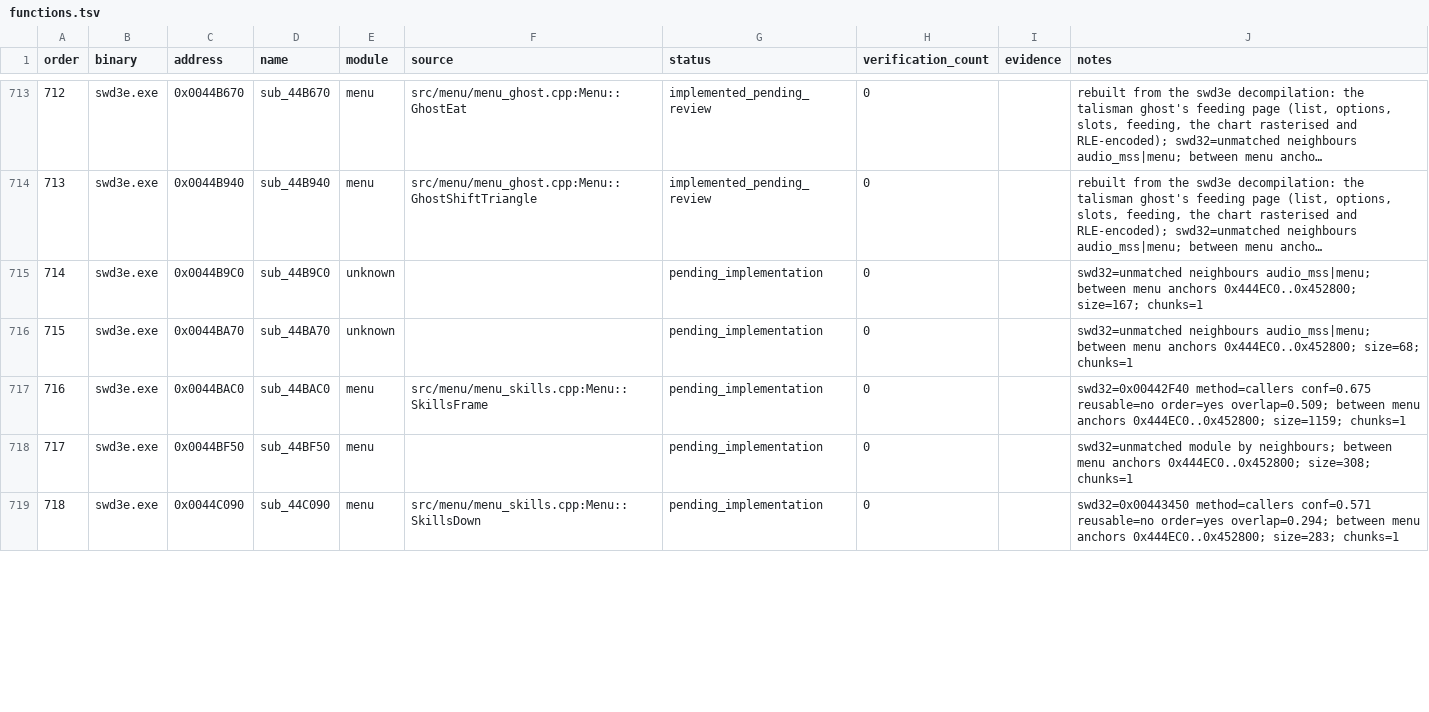
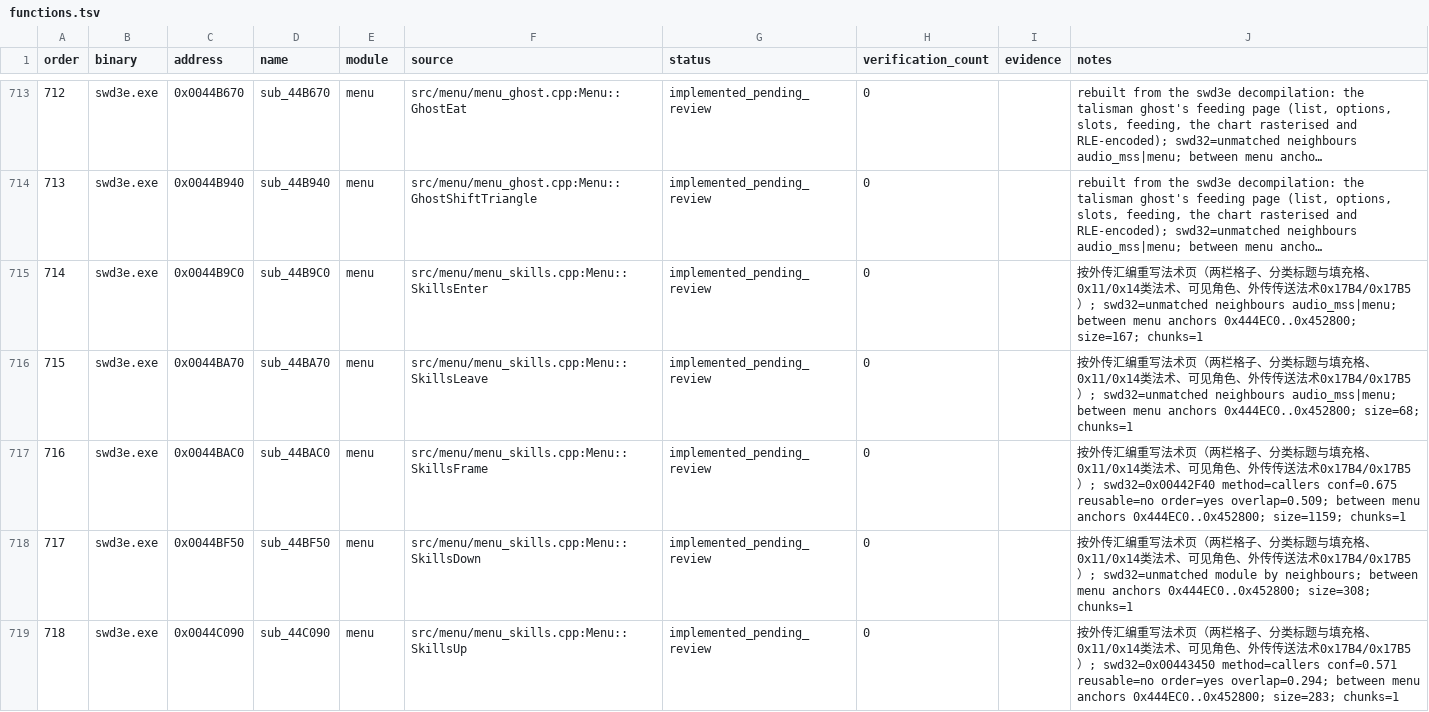
Before and after one commit to Ouroboros/OpenSWD3e, a TSV file: reverse/functions.tsv, drawn as a sheet; only a part is shown, gaps mark what is left out; long unchanged cells end in …; the diff covers the shown part only; the diff names each change by its address in the sheet, - before the commit and + after, or states it on an @@ line.

Commit message:
feat: 重写菜单法术页
1. 法术页按外传重写：列出角色的 0x11、0x14 类法术，两栏格子布局，分类标题（种类第 7 位）横跨两栏、前后插入 0xFFF9 填充节点，0x400 字节格子类型表决定可选格；去掉正传的五个页签。
2. 方向键、翻页、左右换栏、Shift 轮换可见角色（0x0050BBC8 不重置）、End 重建列表、选择与取消逐一按外传；传送法术改为 0x17B5、0x17B4，非全体法术进入角色框时 Menu::code 置 3。
3. 绘制：标题以“~~~~~~~~%-14s~~~~~~~~”显示，耗费与元素图（0x23AC，外传 10 项表）、每格重画说明按钮、角色框按可见人数、说明栏显示所选法术说明。
4. 修正函数表：0x0044BF50/0x0044C090/0x0044C350 的上下与翻页对应、进入离开与列表函数登记，0x00479820 归还 battle；偏差表新增填充节点、格子表、脚本缓冲、元素图、单人角色框与空节点六行，GOAL 进度随之更新。

```diff
--- a/reverse/functions.tsv
+++ b/reverse/functions.tsv
-E715:E716 (module): unknown
+E715:E716 (module): menu
-F715 (source): (empty)
+F715 (source): src/menu/menu_skills.cpp:Menu::SkillsEnter
-G715:G719 (status): pending_implementation
+G715:G719 (status): implemented_pending_review
-J715 (notes): swd32=unmatched neighbours…
+J715 (notes): 按外传汇编重写法术页（两栏格子、分类标题与填充格、0x11/0x14类法术、可见角色、外传传送法术0x17B4/0x17B5）; swd32=unmatched neighbours…
-F716 (source): (empty)
+F716 (source): src/menu/menu_skills.cpp:Menu::SkillsLeave
-J716 (notes): swd32=unmatched neighbours…
+J716 (notes): 按外传汇编重写法术页（两栏格子、分类标题与填充格、0x11/0x14类法术、可见角色、外传传送法术0x17B4/0x17B5）; swd32=unmatched neighbours…
-J717 (notes): swd32=0x00442F40 method=callers…
+J717 (notes): 按外传汇编重写法术页（两栏格子、分类标题与填充格、0x11/0x14类法术、可见角色、外传传送法术0x17B4/0x17B5）; swd32=0x00442F40 method=callers…
-F718 (source): (empty)
+F718 (source): src/menu/menu_skills.cpp:Menu::SkillsDown
-J718 (notes): swd32=unmatched module…
+J718 (notes): 按外传汇编重写法术页（两栏格子、分类标题与填充格、0x11/0x14类法术、可见角色、外传传送法术0x17B4/0x17B5）; swd32=unmatched module…
-F719 (source): src/menu/menu_skills.cpp:Menu::SkillsDown
+F719 (source): src/menu/menu_skills.cpp:Menu::SkillsUp
-J719 (notes): swd32=0x00443450 method=callers…
+J719 (notes): 按外传汇编重写法术页（两栏格子、分类标题与填充格、0x11/0x14类法术、可见角色、外传传送法术0x17B4/0x17B5）; swd32=0x00443450 method=callers…
```
Also changed, not shown: 31 edited cells elsewhere in this file, 6 other files.
